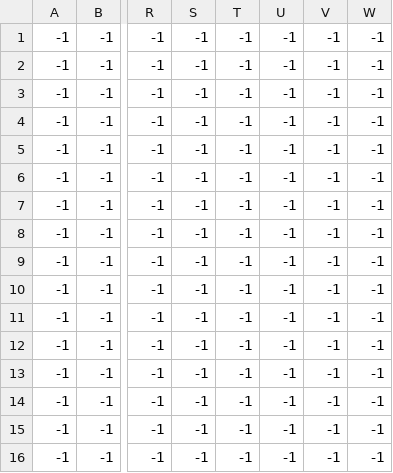
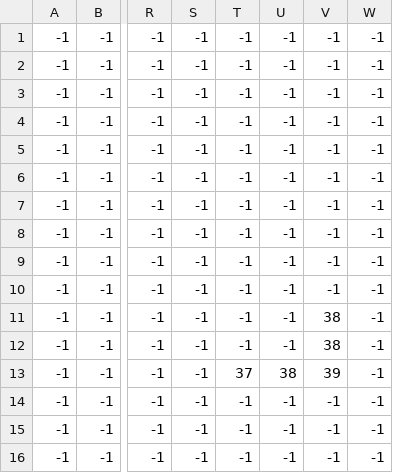
Before and after one commit to emrekovanci/plastic_office, a CSV file: assets/side_Layer_2_Buildings.csv, drawn as a sheet; only a part is shown, gaps mark what is left out; the diff names each change by its address in the sheet, - before the commit and + after, or states it on an @@ line.

```diff
--- a/assets/side_Layer_2_Buildings.csv
+++ b/assets/side_Layer_2_Buildings.csv
-V11:V12: -1
+V11:V12: 38
-T13: -1
+T13: 37
-U13: -1
+U13: 38
-V13: -1
+V13: 39
```
Also changed, not shown: assets/side_Layer_4_Collision.csv, 15 other files.
